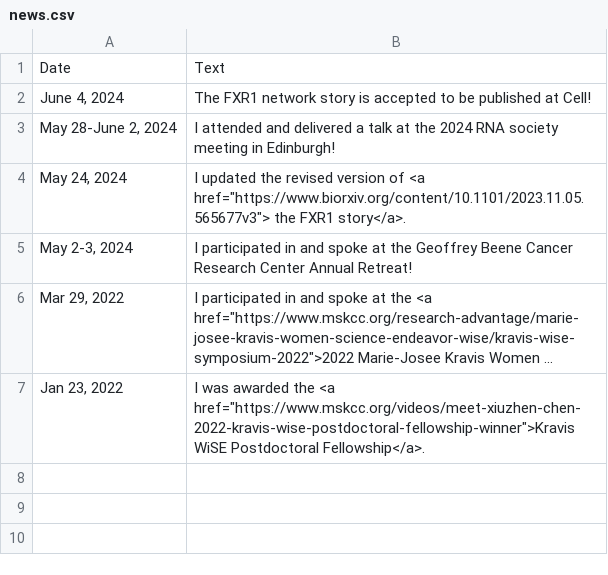
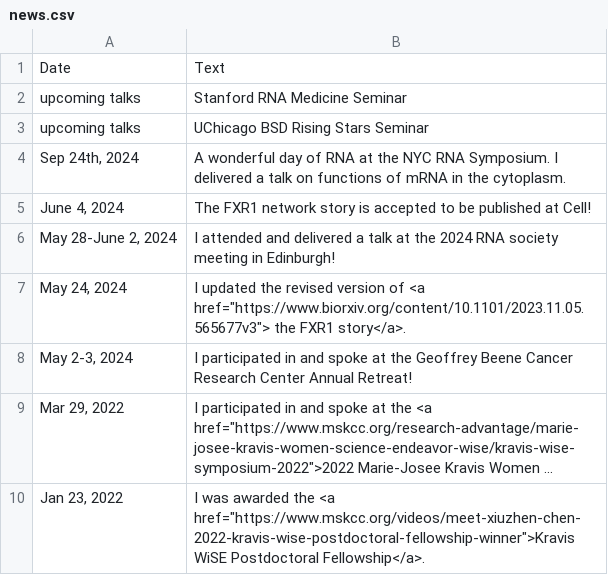
Before and after one commit to XiuzhenChen/xiuzhenchen.github.io, a CSV file: py/news.csv, drawn as a sheet; long unchanged cells end in ….

```diff
--- a/py/news.csv
+++ b/py/news.csv
@@ -1,2 +1,5 @@
 Date,Text
+"upcoming talks", Stanford RNA Medicine Seminar
+"upcoming talks", UChicago BSD Rising Stars Seminar
+"Sep 24th, 2024", A wonderful day of RNA at the NYC RNA Symposium. I delivered a talk on functions of mRNA in the cytoplasm.
 "June 4, 2024",The FXR1 network story is accepted to be published at Cell!
```
Also changed, not shown: 2 other files.
